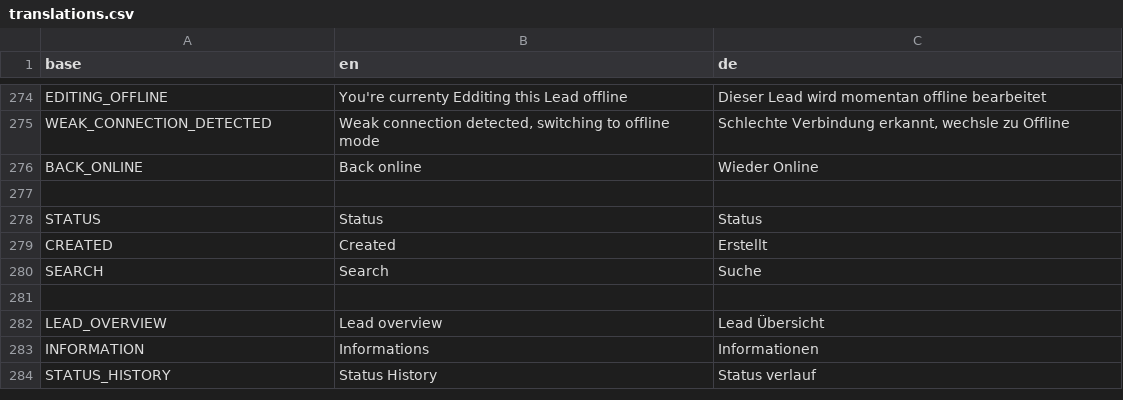
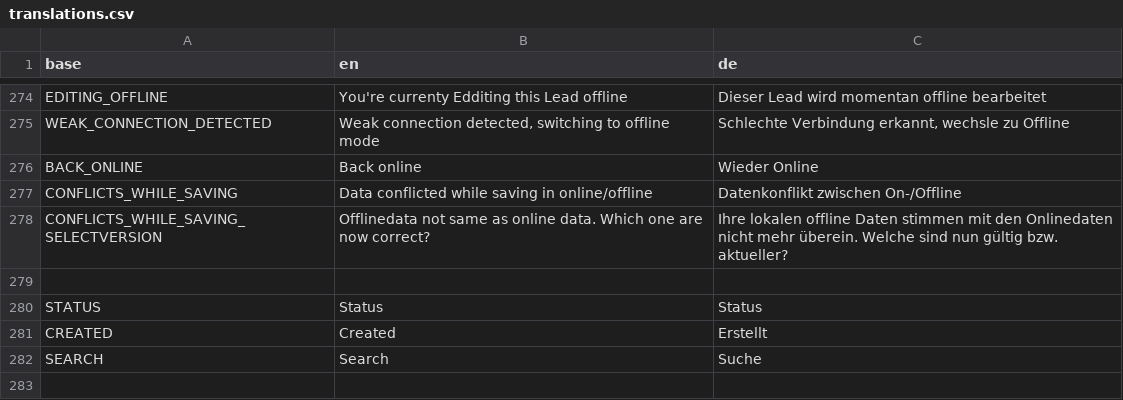
Before and after one commit to PascalLuginbuehl/offery-pwa-rewrite, a CSV file: src/i18n/translations.csv, drawn as a sheet; only a part is shown, gaps mark what is left out; the shorter side is filled out with more unchanged rows.

Commit message:
sync always when back to online

```diff
--- a/src/i18n/translations.csv
+++ b/src/i18n/translations.csv
@@ -276,2 +276,4 @@ WEAK_CONNECTION_DETECTED,"Weak connection detected, switching to offline mode","
 BACK_ONLINE,Back online,Wieder Online
+CONFLICTS_WHILE_SAVING,Data conflicted while saving in online/offline ,Datenkonflikt zwischen On-/Offline
+CONFLICTS_WHILE_SAVING_SELECTVERSION,Offlinedata not same as online data. Which one are now correct?,Ihre lokalen offline Daten stimmen mit den Onlinedaten nicht mehr überein. Welche sind nun gültig bzw. aktueller?
 
```
Also changed, not shown: 2 other files.
